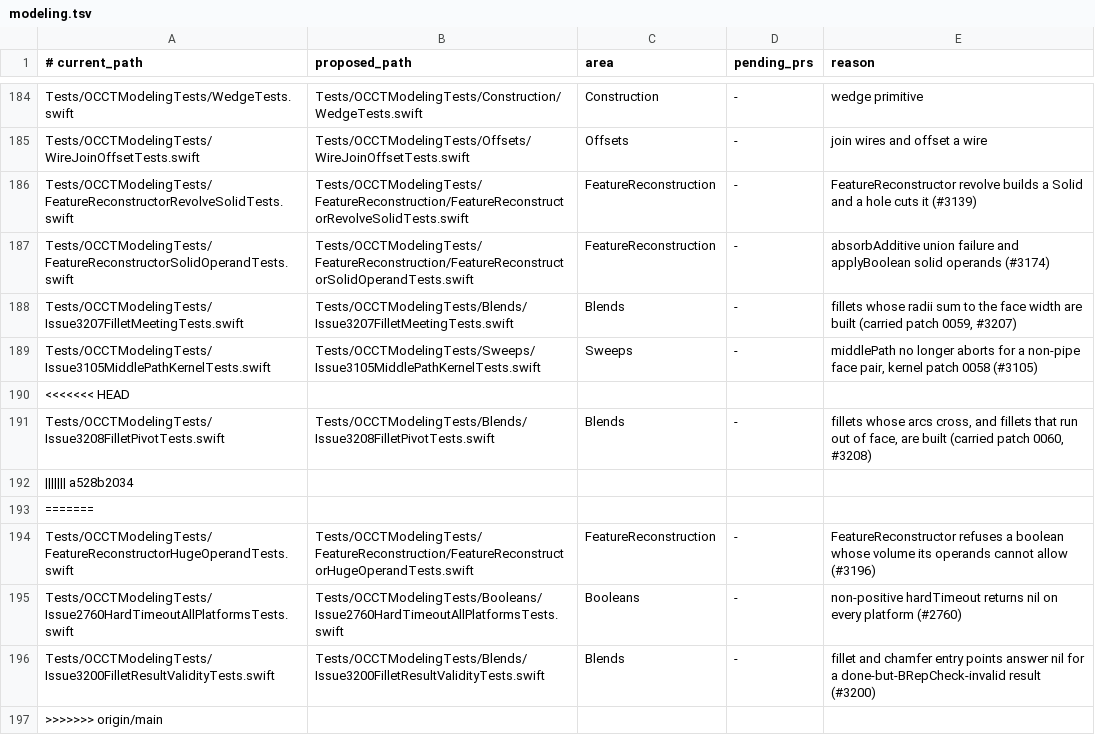
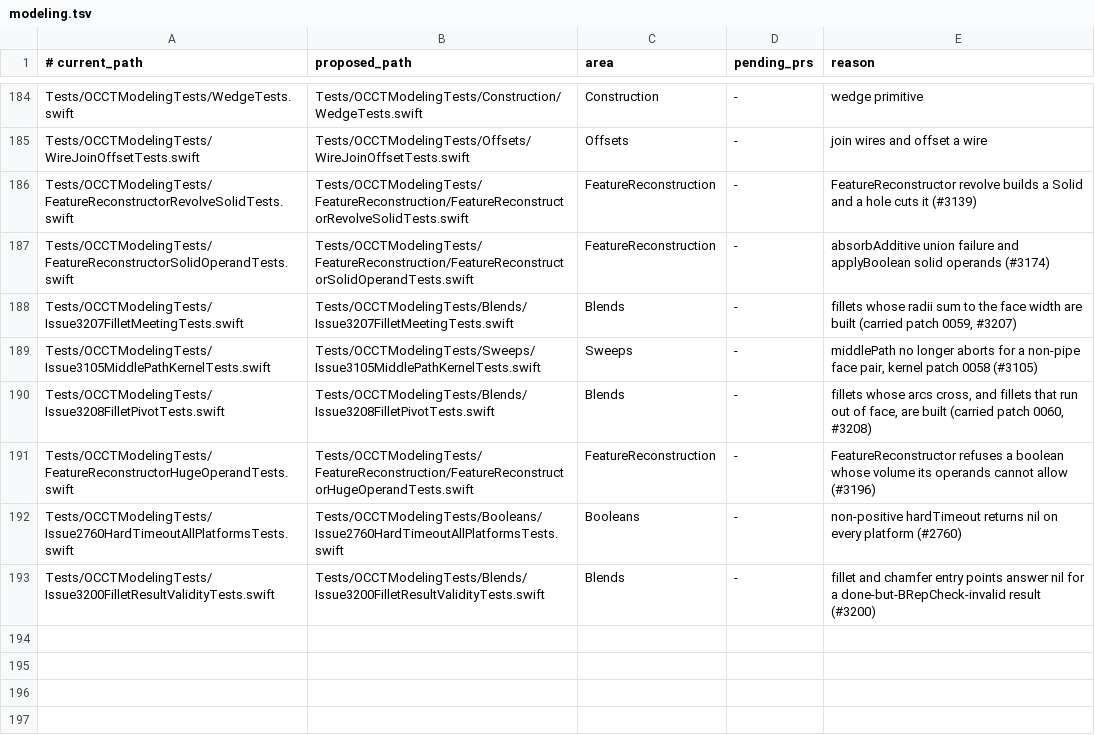
Before and after one commit to SecondMouseAU/OCCTSwift, a TSV file: Scripts/test-areas/modeling.tsv, drawn as a sheet; only a part is shown, gaps mark what is left out.

Commit message:
fix modeling.tsv merge markers

```diff
--- a/Scripts/test-areas/modeling.tsv
+++ b/Scripts/test-areas/modeling.tsv
@@ -189,6 +189,3 @@ Tests/OCCTModelingTests/Issue3207FilletMeetingTests.swift	Tests/OCCTModelingTest
 Tests/OCCTModelingTests/Issue3105MiddlePathKernelTests.swift	Tests/OCCTModelingTests/Sweeps/Issue3105MiddlePathKernelTests.swift	Sweeps	-	middlePath no longer aborts for a non-pipe face pair, kernel patch 0058 (#3105)
-<<<<<<< HEAD
 Tests/OCCTModelingTests/Issue3208FilletPivotTests.swift	Tests/OCCTModelingTests/Blends/Issue3208FilletPivotTests.swift	Blends	-	fillets whose arcs cross, and fillets that run out of face, are built (carried patch 0060, #3208)
-||||||| a528b2034
-=======
 Tests/OCCTModelingTests/FeatureReconstructorHugeOperandTests.swift	Tests/OCCTModelingTests/FeatureReconstruction/FeatureReconstructorHugeOperandTests.swift	FeatureReconstruction	-	FeatureReconstructor refuses a boolean whose volume its operands cannot allow (#3196)
@@ -196,2 +193 @@ Tests/OCCTModelingTests/Issue2760HardTimeoutAllPlatformsTests.swift	Tests/OCCTMo
 Tests/OCCTModelingTests/Issue3200FilletResultValidityTests.swift	Tests/OCCTModelingTests/Blends/Issue3200FilletResultValidityTests.swift	Blends	-	fillet and chamfer entry points answer nil for a done-but-BRepCheck-invalid result (#3200)
->>>>>>> origin/main
```
